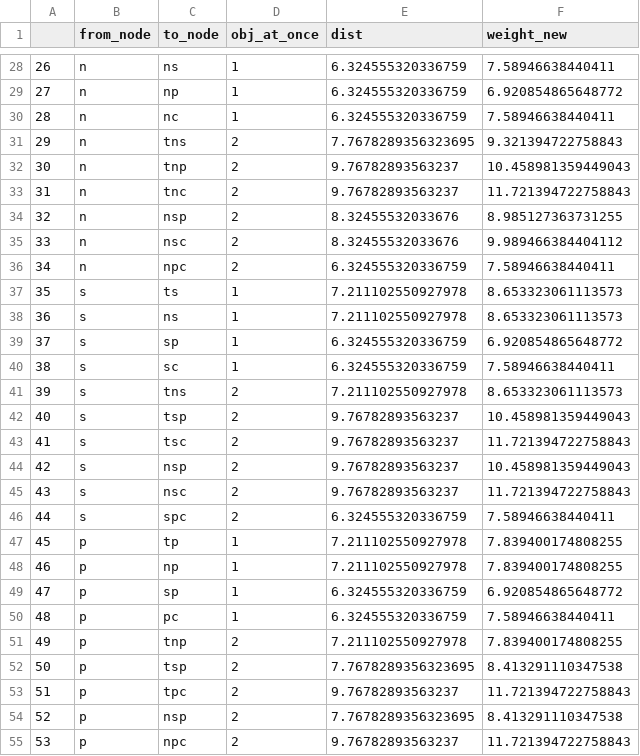
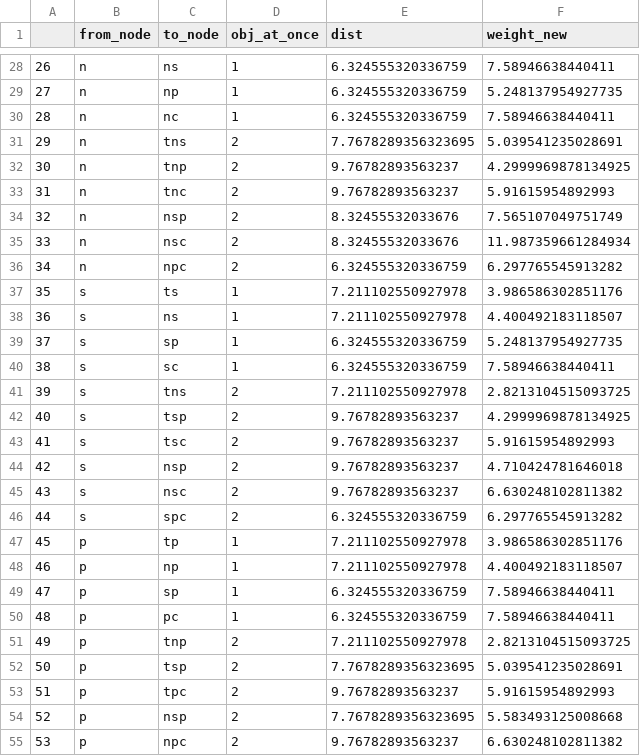
Before and after one commit to zauri/action_selection, a CSV file: cognitive model/shortest_path/tum_edges_2020-01-23.csv, drawn as a sheet; only a part is shown, gaps mark what is left out; the diff covers the shown part only.

```diff
--- a/cognitive model/shortest_path/tum_edges_2020-01-23.csv
+++ b/cognitive model/shortest_path/tum_edges_2020-01-23.csv
@@ -28,28 +28,28 @@
 26,n,ns,1,6.324555320336759,7.58946638440411
-27,n,np,1,6.324555320336759,6.920854865648772
+27,n,np,1,6.324555320336759,5.248137954927735
 28,n,nc,1,6.324555320336759,7.58946638440411
-29,n,tns,2,7.7678289356323695,9.321394722758843
-30,n,tnp,2,9.76782893563237,10.458981359449043
-31,n,tnc,2,9.76782893563237,11.721394722758843
-32,n,nsp,2,8.32455532033676,8.985127363731255
-33,n,nsc,2,8.32455532033676,9.989466384404112
-34,n,npc,2,6.324555320336759,7.58946638440411
-35,s,ts,1,7.211102550927978,8.653323061113573
-36,s,ns,1,7.211102550927978,8.653323061113573
-37,s,sp,1,6.324555320336759,6.920854865648772
+29,n,tns,2,7.7678289356323695,5.039541235028691
+30,n,tnp,2,9.76782893563237,4.2999969878134925
+31,n,tnc,2,9.76782893563237,5.91615954892993
+32,n,nsp,2,8.32455532033676,7.565107049751749
+33,n,nsc,2,8.32455532033676,11.987359661284934
+34,n,npc,2,6.324555320336759,6.297765545913282
+35,s,ts,1,7.211102550927978,3.986586302851176
+36,s,ns,1,7.211102550927978,4.400492183118507
+37,s,sp,1,6.324555320336759,5.248137954927735
 38,s,sc,1,6.324555320336759,7.58946638440411
-39,s,tns,2,7.211102550927978,8.653323061113573
-40,s,tsp,2,9.76782893563237,10.458981359449043
-41,s,tsc,2,9.76782893563237,11.721394722758843
-42,s,nsp,2,9.76782893563237,10.458981359449043
-43,s,nsc,2,9.76782893563237,11.721394722758843
-44,s,spc,2,6.324555320336759,7.58946638440411
-45,p,tp,1,7.211102550927978,7.839400174808255
-46,p,np,1,7.211102550927978,7.839400174808255
-47,p,sp,1,6.324555320336759,6.920854865648772
+39,s,tns,2,7.211102550927978,2.8213104515093725
+40,s,tsp,2,9.76782893563237,4.2999969878134925
+41,s,tsc,2,9.76782893563237,5.91615954892993
+42,s,nsp,2,9.76782893563237,4.710424781646018
+43,s,nsc,2,9.76782893563237,6.630248102811382
+44,s,spc,2,6.324555320336759,6.297765545913282
+45,p,tp,1,7.211102550927978,3.986586302851176
+46,p,np,1,7.211102550927978,4.400492183118507
+47,p,sp,1,6.324555320336759,7.58946638440411
 48,p,pc,1,6.324555320336759,7.58946638440411
-49,p,tnp,2,7.211102550927978,7.839400174808255
-50,p,tsp,2,7.7678289356323695,8.413291110347538
-51,p,tpc,2,9.76782893563237,11.721394722758843
-52,p,nsp,2,7.7678289356323695,8.413291110347538
-53,p,npc,2,9.76782893563237,11.721394722758843
+49,p,tnp,2,7.211102550927978,2.8213104515093725
+50,p,tsp,2,7.7678289356323695,5.039541235028691
+51,p,tpc,2,9.76782893563237,5.91615954892993
+52,p,nsp,2,7.7678289356323695,5.583493125008668
+53,p,npc,2,9.76782893563237,6.630248102811382
```
Also changed, not shown: 123 edited cells elsewhere in this file, 3 other files.
